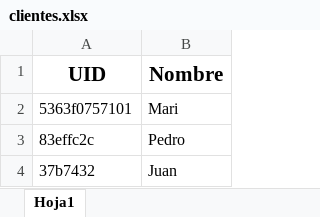
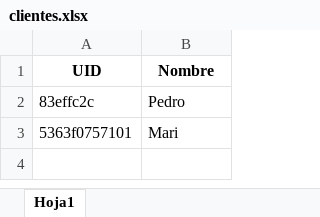
Before and after one commit to Castellano46/Arduino, an Excel workbook: RFID-nuevo/clientes.xlsx, sheet Hoja1, drawn as a sheet; values as stored, in another font and other column widths than the file's, no borders; removed rows and columns are numbered as before the commit, all else as after; the diff names each change by its address in the sheet, - before the commit and + after, or states it on an @@ line.

```diff
--- a/RFID-nuevo/clientes.xlsx (sheet Hoja1)
+++ b/RFID-nuevo/clientes.xlsx (sheet Hoja1)
@@ A1:B1 text size: smaller @@
@@ row 3 moved to row 2: 83effc2c @@
-row 4: 37b7432 | Juan
```
Also changed, not shown: 2 other files.
